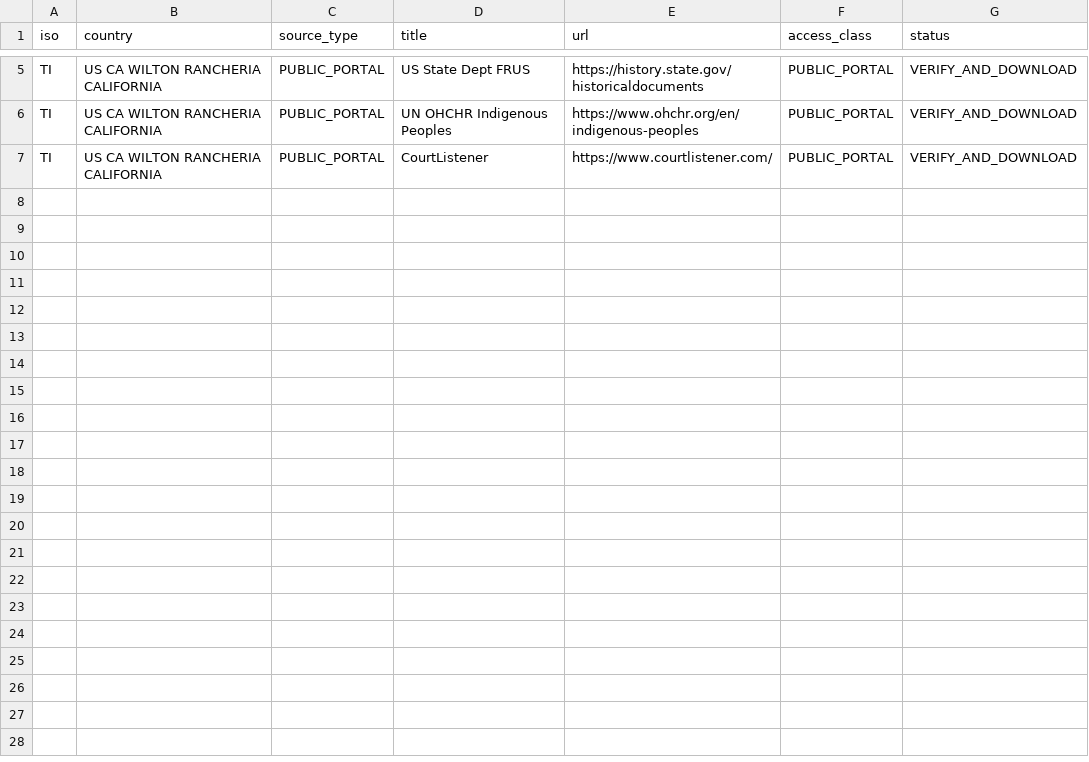
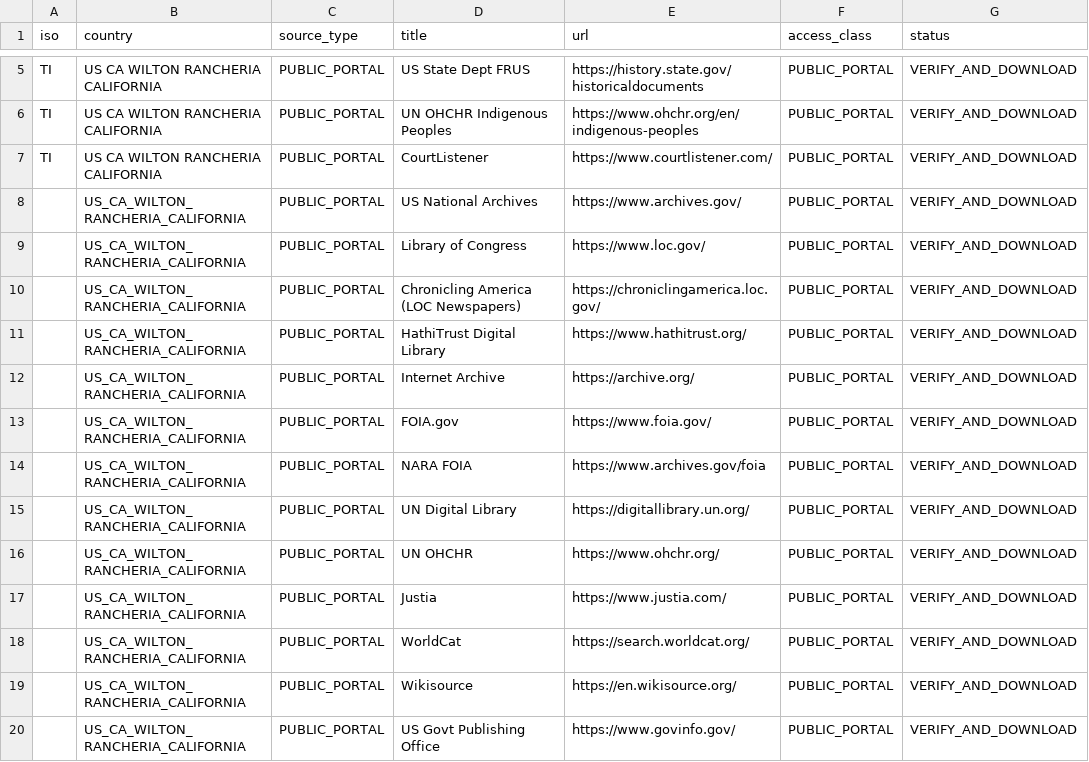
Before and after one commit to GlobalRestitutionAlliance/turtle-island-us-ca-wilton-rancheria-california-master-litigation, a CSV file: 03_Evidentiary_Exhibits/PRIMARY_PUBLIC_SOURCES.csv, drawn as a sheet; only a part is shown, gaps mark what is left out; the diff names each change by its address in the sheet, - before the commit and + after, or states it on an @@ line.

Commit message:
Expand primary public source registries (Batch 2)

```diff
--- a/03_Evidentiary_Exhibits/PRIMARY_PUBLIC_SOURCES.csv
+++ b/03_Evidentiary_Exhibits/PRIMARY_PUBLIC_SOURCES.csv
+row 8:  | US_CA_WILTON_RANCHERIA_CALIFORNIA | PUBLIC_PORTAL | US National Archives | https://www.archives.gov/ | PUBLIC_PORTAL | VERIFY_AND_DOWNLOAD
+row 9:  | US_CA_WILTON_RANCHERIA_CALIFORNIA | PUBLIC_PORTAL | Library of Congress | https://www.loc.gov/ | PUBLIC_PORTAL | VERIFY_AND_DOWNLOAD
+row 10:  | US_CA_WILTON_RANCHERIA_CALIFORNIA | PUBLIC_PORTAL | Chronicling America (LOC Newspapers) | https://chroniclingamerica.loc.gov/ | PUBLIC_PORTAL | VERIFY_AND_DOWNLOAD
+row 11:  | US_CA_WILTON_RANCHERIA_CALIFORNIA | PUBLIC_PORTAL | HathiTrust Digital Library | https://www.hathitrust.org/ | PUBLIC_PORTAL | VERIFY_AND_DOWNLOAD
+row 12:  | US_CA_WILTON_RANCHERIA_CALIFORNIA | PUBLIC_PORTAL | Internet Archive | https://archive.org/ | PUBLIC_PORTAL | VERIFY_AND_DOWNLOAD
+row 13:  | US_CA_WILTON_RANCHERIA_CALIFORNIA | PUBLIC_PORTAL | FOIA.gov | https://www.foia.gov/ | PUBLIC_PORTAL | VERIFY_AND_DOWNLOAD
+row 14:  | US_CA_WILTON_RANCHERIA_CALIFORNIA | PUBLIC_PORTAL | NARA FOIA | https://www.archives.gov/foia | PUBLIC_PORTAL | VERIFY_AND_DOWNLOAD
+row 15:  | US_CA_WILTON_RANCHERIA_CALIFORNIA | PUBLIC_PORTAL | UN Digital Library | https://digitallibrary.un.org/ | PUBLIC_PORTAL | VERIFY_AND_DOWNLOAD
+row 16:  | US_CA_WILTON_RANCHERIA_CALIFORNIA | PUBLIC_PORTAL | UN OHCHR | https://www.ohchr.org/ | PUBLIC_PORTAL | VERIFY_AND_DOWNLOAD
+row 17:  | US_CA_WILTON_RANCHERIA_CALIFORNIA | PUBLIC_PORTAL | Justia | https://www.justia.com/ | PUBLIC_PORTAL | VERIFY_AND_DOWNLOAD
+row 18:  | US_CA_WILTON_RANCHERIA_CALIFORNIA | PUBLIC_PORTAL | WorldCat | https://search.worldcat.org/ | PUBLIC_PORTAL | VERIFY_AND_DOWNLOAD
+row 19:  | US_CA_WILTON_RANCHERIA_CALIFORNIA | PUBLIC_PORTAL | Wikisource | https://en.wikisource.org/ | PUBLIC_PORTAL | VERIFY_AND_DOWNLOAD
+row 20:  | US_CA_WILTON_RANCHERIA_CALIFORNIA | PUBLIC_PORTAL | US Govt Publishing Office | https://www.govinfo.gov/ | PUBLIC_PORTAL | VERIFY_AND_DOWNLOAD
```
Also changed, not shown: 2 other files.
